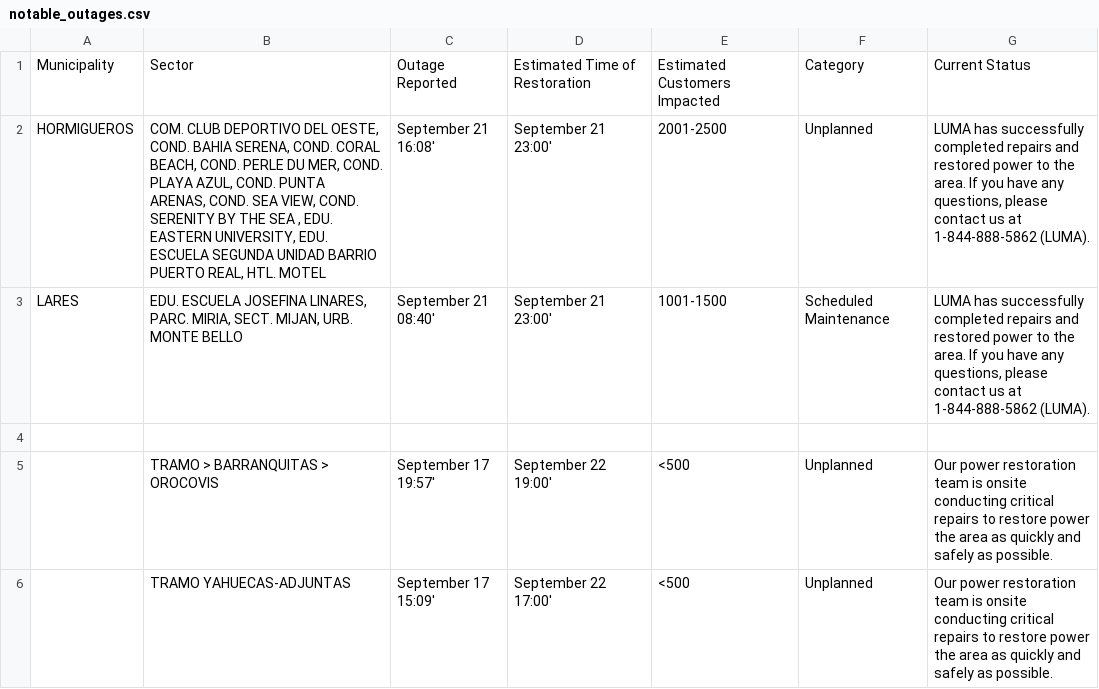
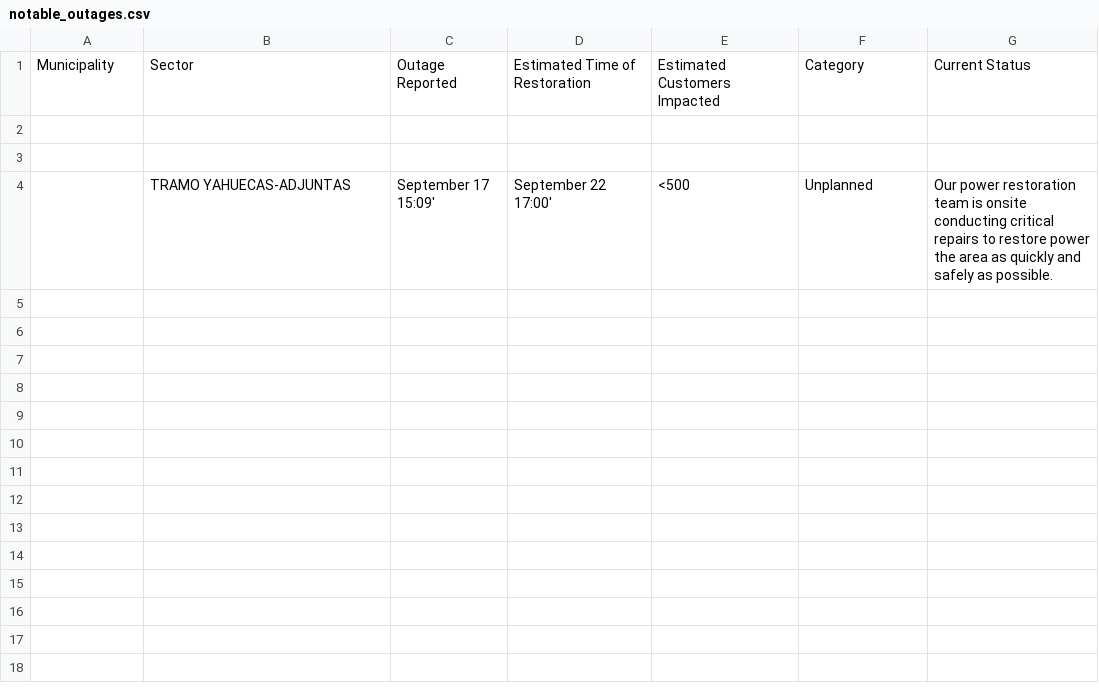
Before and after one commit to SuperSonicHub1/luma-energy-outages, a CSV file: notable_outages.csv, drawn as a sheet; removed rows and columns are numbered as before the commit, all else as after; the diff names each change by its address in the sheet, - before the commit and + after, or states it on an @@ line.

```diff
--- a/notable_outages.csv
+++ b/notable_outages.csv
-row 2: HORMIGUEROS | COM. CLUB DEPORTIVO DEL OESTE, COND. BAHIA SERENA, COND. CORAL BEACH, COND. PERLE DU MER, COND. PLAYA AZUL, COND. PUNTA ARENAS, COND. SEA VIEW, COND. SERENITY BY THE SEA , EDU. EASTERN UNIVERSITY, EDU. ESCUELA SEGUNDA UNIDAD BARRIO PUERTO REAL, HTL. MOTEL | September 21 16:08' | September 21 23:00' | 2001-2500 | Unplanned | LUMA has successfully completed repairs and restored power to the area. If you have any questions, please contact us at 1-844-888-5862 (LUMA).
-row 3: LARES | EDU. ESCUELA JOSEFINA LINARES, PARC. MIRIA, SECT. MIJAN, URB. MONTE BELLO | September 21 08:40' | September 21 23:00' | 1001-1500 | Scheduled Maintenance | LUMA has successfully completed repairs and restored power to the area. If you have any questions, please contact us at 1-844-888-5862 (LUMA).
-row 3:  | TRAMO > BARRANQUITAS > OROCOVIS | September 17 19:57' | September 22 19:00' | <500 | Unplanned | Our power restoration team is onsite conducting critical repairs to restore power the area as quickly and safely as possible.
+row 3: (empty)
```
Also changed, not shown: 2 other files.
